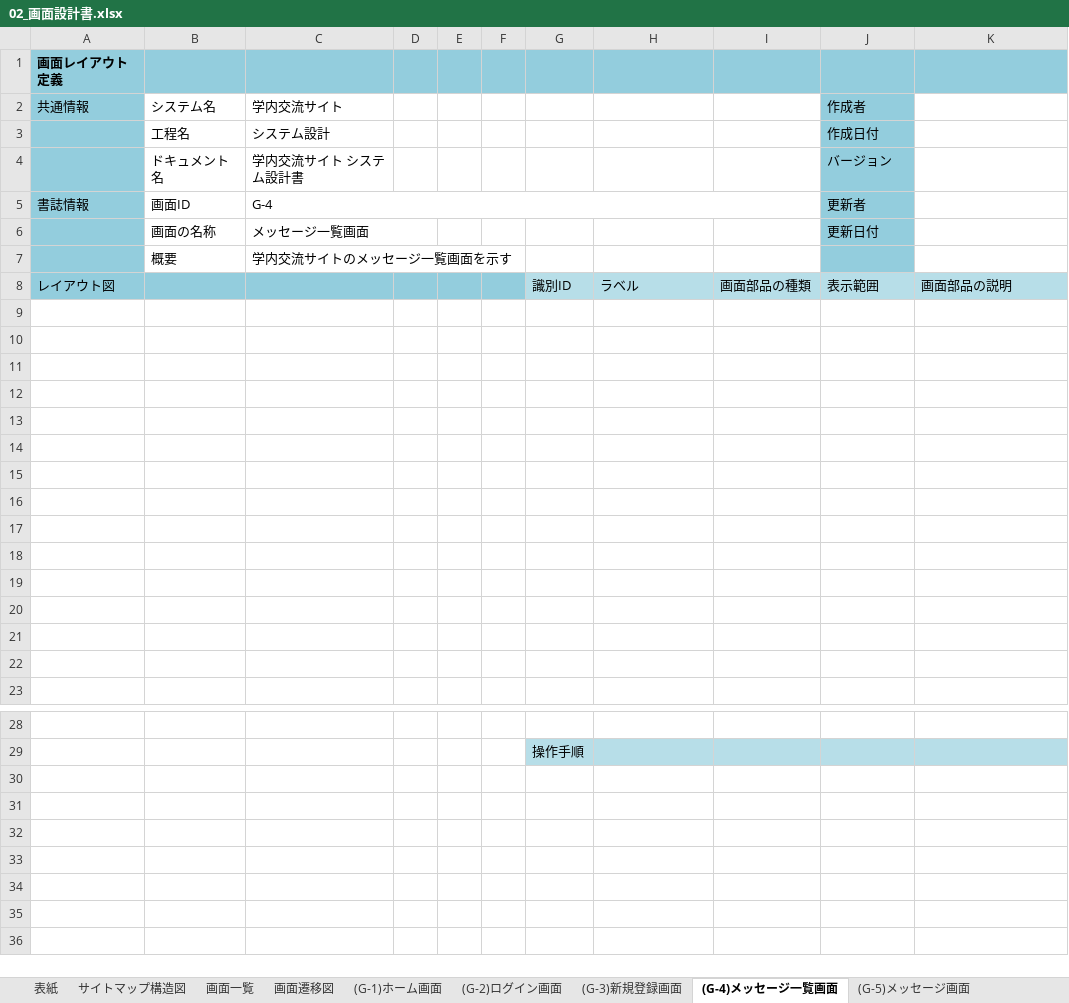
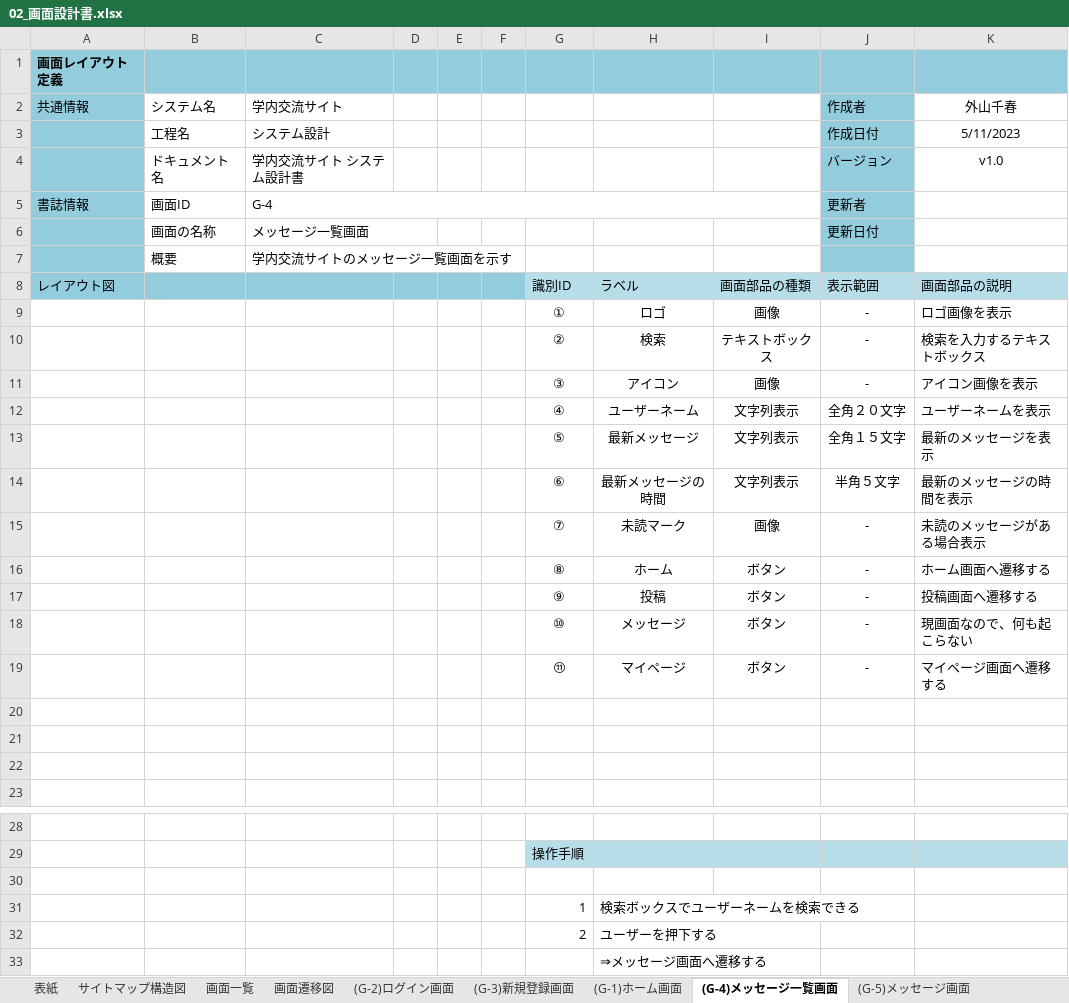
Before and after one commit to Nakashima0000/2023Dev3Early, an Excel workbook: 02_画面設計書・モックアップ/02_画面設計書.xlsx, sheet (G-4)メッセージ一覧画面, drawn as a sheet; only a part is shown, gaps mark what is left out; values as stored, in another font and other column widths than the file's, no borders; charts and pictures not drawn; the diff names each change by its address in the sheet, - before the commit and + after, or states it on an @@ line.

```diff
--- a/02_画面設計書・モックアップ/02_画面設計書.xlsx (sheet (G-4)メッセージ一覧画面)
+++ b/02_画面設計書・モックアップ/02_画面設計書.xlsx (sheet (G-4)メッセージ一覧画面)
@@ sheet tab order changed: 表紙 | サイトマップ構造図 | 画面一覧 | 画面遷移図 | (G-2)ログイン画面 | (G-3)新規登録画面 | (G-1)ホーム画面 | (G-4)メッセージ一覧画面 | (G-5)メッセージ画面 @@
-K2: (empty)
+K2: 外山千春
-K3 (外山千春): (empty)
+K3 (外山千春): 5/11/2023
-K4 (外山千春): (empty)
+K4 (外山千春): v1.0
-row 9: (empty)
+row 9:  |  |  |  |  |  | ① | ロゴ | 画像 | - | ロゴ画像を表示
-row 10: (empty)
+row 10:  |  |  |  |  |  | ② | 検索 | テキストボックス | - | 検索を入力するテキストボックス
-row 11: (empty)
+row 11:  |  |  |  |  |  | ③ | アイコン | 画像 | - | アイコン画像を表示
-row 12: (empty)
+row 12:  |  |  |  |  |  | ④ | ユーザーネーム | 文字列表示 | 全角２０文字 | ユーザーネームを表示
-row 13: (empty)
+row 13:  |  |  |  |  |  | ⑤ | 最新メッセージ | 文字列表示 | 全角１５文字 | 最新のメッセージを表示
-row 14: (empty)
+row 14:  |  |  |  |  |  | ⑥ | 最新メッセージの時間 | 文字列表示 | 半角５文字 | 最新のメッセージの時間を表示
-row 15: (empty)
+row 15:  |  |  |  |  |  | ⑦ | 未読マーク | 画像 | - | 未読のメッセージがある場合表示
-row 16: (empty)
+row 16:  |  |  |  |  |  | ⑧ | ホーム | ボタン | - | ホーム画面へ遷移する
-row 17: (empty)
+row 17:  |  |  |  |  |  | ⑨ | 投稿 | ボタン | - | 投稿画面へ遷移する
-row 18: (empty)
+row 18:  |  |  |  |  |  | ⑩ | メッセージ | ボタン | - | 現画面なので、何も起こらない
-row 19: (empty)
+row 19:  |  |  |  |  |  | ⑪ | マイページ | ボタン | - | マイページ画面へ遷移する
+row 30: (empty)
+row 31:  |  |  |  |  |  | 1 | 検索ボックスでユーザーネームを検索できる
+row 32:  |  |  |  |  |  | 2 | ユーザーを押下する
+row 33:  |  |  |  |  |  |  | ⇒メッセージ画面へ遷移する
```
Also changed, not shown: sheet (G-5)メッセージ画面, sheet (G-3)新規登録画面, sheet (G-2)ログイン画面, sheet 画面一覧, sheet 画面遷移図, sheet サイトマップ構造図, 4 more sheets, charts or pictures.
